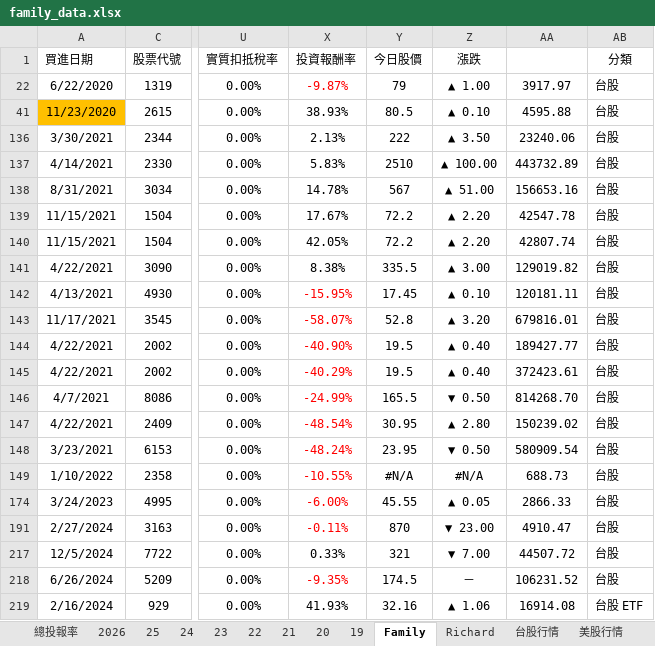
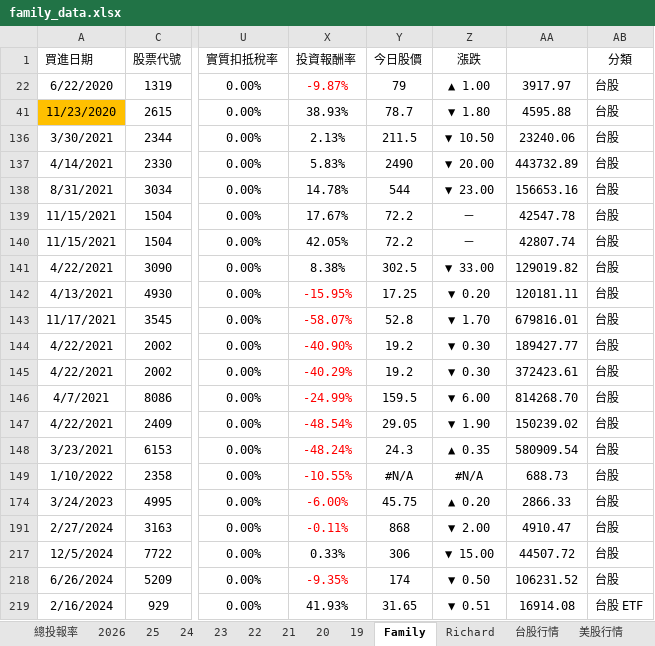
Before and after one commit to even182/family-streamlit-dashboard, an Excel workbook: data/family_data.xlsx, sheet Family, drawn as a sheet; only a part is shown, gaps mark what is left out; values as stored, in another font and other column widths than the file's, no borders; charts and pictures and conditional formats not drawn; the diff covers the shown part only; the diff names each change by its address in the sheet, - before the commit and + after, or states it on an @@ line.

Commit message:
update: family data (2026-06-23)

```diff
--- a/data/family_data.xlsx (sheet Family)
+++ b/data/family_data.xlsx (sheet Family)
-Y41 (今日股價): 80.5
+Y41 (今日股價): 78.7
-Z41 (漲跌): ▲ 0.10
+Z41 (漲跌): ▼ 1.80
-Y136 (今日股價): 222
+Y136 (今日股價): 211.5
-Z136 (漲跌): ▲ 3.50
+Z136 (漲跌): ▼ 10.50
-Y137 (今日股價): 2510
+Y137 (今日股價): 2490
-Z137 (漲跌): ▲ 100.00
+Z137 (漲跌): ▼ 20.00
-Y138 (今日股價): 567
+Y138 (今日股價): 544
-Z138 (漲跌): ▲ 51.00
+Z138 (漲跌): ▼ 23.00
-Z139:Z140 (漲跌): ▲ 2.20
+Z139:Z140 (漲跌): －
-Y141 (今日股價): 335.5
+Y141 (今日股價): 302.5
-Z141 (漲跌): ▲ 3.00
+Z141 (漲跌): ▼ 33.00
-Y142 (今日股價): 17.45
+Y142 (今日股價): 17.25
-Z142 (漲跌): ▲ 0.10
+Z142 (漲跌): ▼ 0.20
-Z143 (漲跌): ▲ 3.20
+Z143 (漲跌): ▼ 1.70
-Y144:Y145 (今日股價): 19.5
+Y144:Y145 (今日股價): 19.2
-Z144:Z145 (漲跌): ▲ 0.40
+Z144:Z145 (漲跌): ▼ 0.30
-Y146 (今日股價): 165.5
+Y146 (今日股價): 159.5
-Z146 (漲跌): ▼ 0.50
+Z146 (漲跌): ▼ 6.00
-Y147 (今日股價): 30.95
+Y147 (今日股價): 29.05
-Z147 (漲跌): ▲ 2.80
+Z147 (漲跌): ▼ 1.90
-Y148 (今日股價): 23.95
+Y148 (今日股價): 24.3
-Z148 (漲跌): ▼ 0.50
+Z148 (漲跌): ▲ 0.35
-Y174 (今日股價): 45.55
+Y174 (今日股價): 45.75
-Z174 (漲跌): ▲ 0.05
+Z174 (漲跌): ▲ 0.20
-Y191 (今日股價): 870
+Y191 (今日股價): 868
-Z191 (漲跌): ▼ 23.00
+Z191 (漲跌): ▼ 2.00
-Y217 (今日股價): 321
+Y217 (今日股價): 306
-Z217 (漲跌): ▼ 7.00
+Z217 (漲跌): ▼ 15.00
-Y218 (今日股價): 174.5
+Y218 (今日股價): 174
-Z218 (漲跌): －
+Z218 (漲跌): ▼ 0.50
-Y219 (今日股價): 32.16
+Y219 (今日股價): 31.65
-Z219 (漲跌): ▲ 1.06
+Z219 (漲跌): ▼ 0.51
```
Also changed, not shown: 1 added row, 1 removed row, 328 edited cells and cell formats elsewhere in this sheet, sheet 台股行情, sheet Richard, sheet 2026, sheet 21, sheet 25, sheet 24, 5 more sheets, hidden cells, charts or pictures.
